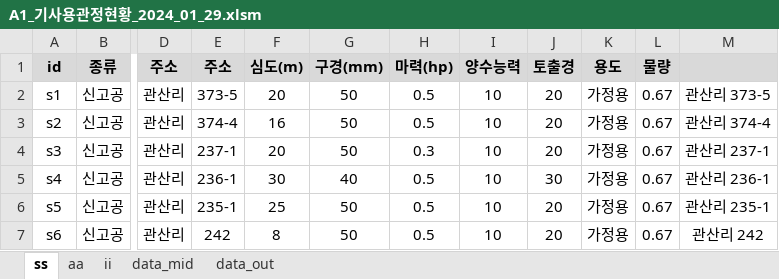
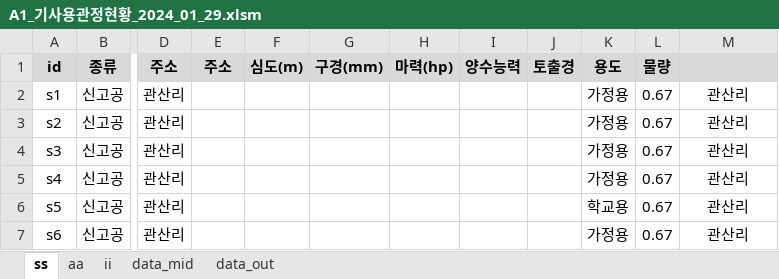
Before and after one commit to ihanseol/02_Excel, an Excel workbook: 07_LandSlide/06_기사용관정/A1_기사용관정현황_2024_01_29.xlsm, sheet ss, drawn as a sheet; only a part is shown, gaps mark what is left out; values as stored, in another font and other column widths than the file's, no borders; charts and pictures not drawn; the diff covers the shown part only; the diff names each change by its address in the sheet, - before the commit and + after, or states it on an @@ line.

```diff
--- a/07_LandSlide/06_기사용관정/A1_기사용관정현황_2024_01_29.xlsm (sheet ss)
+++ b/07_LandSlide/06_기사용관정/A1_기사용관정현황_2024_01_29.xlsm (sheet ss)
-E2 (주소): 373-5
+E2 (주소): (empty)
-F2 (심도(m)): 20
+F2 (심도(m)): (empty)
-G2:G4 (구경(mm)): 50
+G2:G4 (구경(mm)): (empty)
-H2:H3 (마력(hp)): 0.5
+H2:H3 (마력(hp)): (empty)
-I2:I7 (양수능력): 10
+I2:I7 (양수능력): (empty)
-J2:J4 (토출경): 20
+J2:J4 (토출경): (empty)
-M2: 관산리 373-5
+M2: 관산리
-E3 (주소): 374-4
+E3 (주소): (empty)
-F3 (심도(m)): 16
+F3 (심도(m)): (empty)
-M3: 관산리 374-4
+M3: 관산리
-E4 (주소): 237-1
+E4 (주소): (empty)
-F4 (심도(m)): 20
+F4 (심도(m)): (empty)
-H4 (마력(hp)): 0.3
+H4 (마력(hp)): (empty)
-M4: 관산리 237-1
+M4: 관산리
-E5 (주소): 236-1
+E5 (주소): (empty)
-F5 (심도(m)): 30
+F5 (심도(m)): (empty)
-G5 (구경(mm)): 40
+G5 (구경(mm)): (empty)
-H5:H7 (마력(hp)): 0.5
+H5:H7 (마력(hp)): (empty)
-J5 (토출경): 30
+J5 (토출경): (empty)
-M5: 관산리 236-1
+M5: 관산리
-E6 (주소): 235-1
+E6 (주소): (empty)
-F6 (심도(m)): 25
+F6 (심도(m)): (empty)
-G6:G7 (구경(mm)): 50
+G6:G7 (구경(mm)): (empty)
-J6:J7 (토출경): 20
+J6:J7 (토출경): (empty)
-K6 (용도): 가정용
+K6 (용도): 학교용
-M6: 관산리 235-1
+M6: 관산리
-E7 (주소): 242
+E7 (주소): (empty)
-F7 (심도(m)): 8
+F7 (심도(m)): (empty)
-M7: 관산리 242
+M7: 관산리
```
Also changed, not shown: 1 added row, 31 removed rows and 118 edited cells elsewhere in this sheet, sheet aa, sheet ii, formulas that keep their value, charts or pictures, 7 other files.
